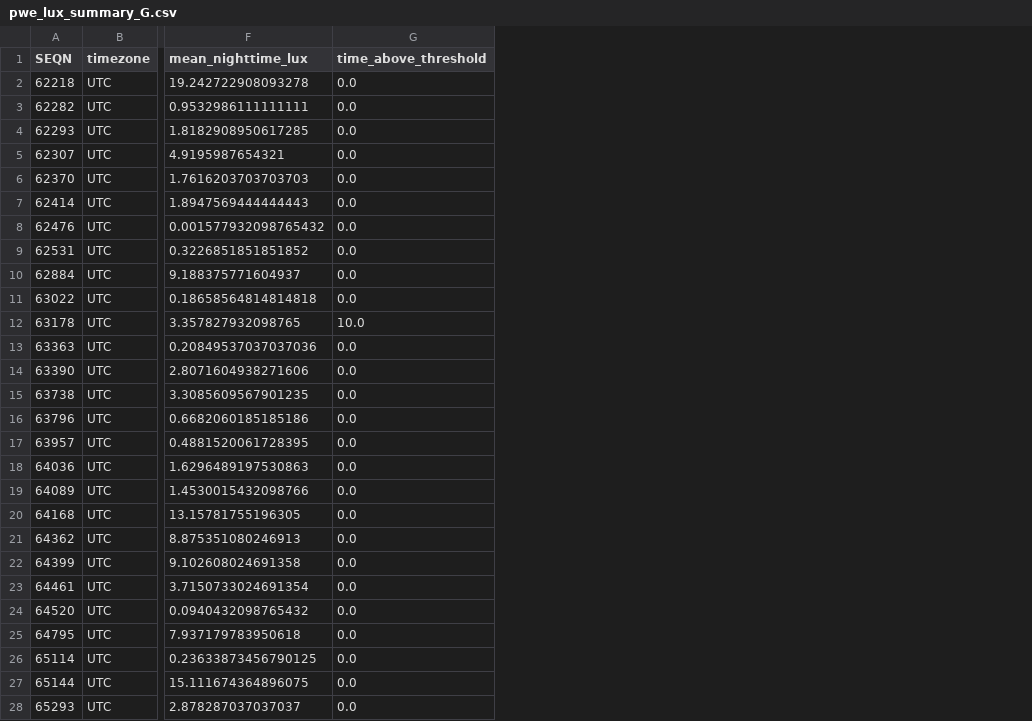
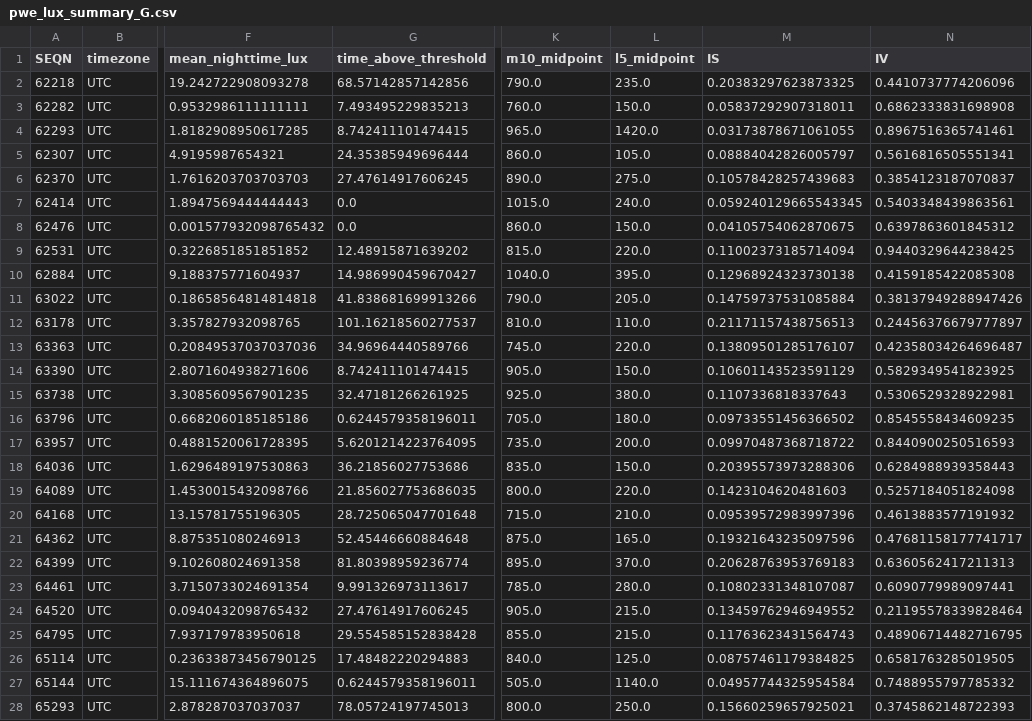
Before and after one commit to JAhern271/ambient_light_epilepsy_analysis, a CSV file: analysis/pwe_lux_summary_G.csv, drawn as a sheet; only a part is shown, gaps mark what is left out; the diff covers the shown part only; the diff names each change by its address in the sheet, - before the commit and + after, or states it on an @@ line.

```diff
--- a/analysis/pwe_lux_summary_G.csv
+++ b/analysis/pwe_lux_summary_G.csv
+column K (m10_midpoint), rows 2-28: 790.0 | 760.0 | 965.0 | 860.0 | 890.0 | 1015.0 | 860.0 | 815.0 | 1040.0 | 790.0 | 810.0 | 745.0 | 905.0 | 925.0 | 705.0 | 735.0 | 835.0 | 800.0 | 715.0 | 875.0 | 895.0 | 785.0 | 905.0 | 855.0 | 840.0 | 505.0 | 800.0
+column L (l5_midpoint), rows 2-28: 235.0 | 150.0 | 1420.0 | 105.0 | 275.0 | 240.0 | 150.0 | 220.0 | 395.0 | 205.0 | 110.0 | 220.0 | 150.0 | 380.0 | 180.0 | 200.0 | 150.0 | 220.0 | 210.0 | 165.0 | 370.0 | 280.0 | 215.0 | 215.0 | 125.0 | 1140.0 | 250.0
+column M (IS), rows 2-28: 0.20383297623873325 | 0.05837292907318011 | 0.03173878671061055 | 0.08884042826005797 | 0.10578428257439683 | 0.059240129665543345 | 0.04105754062870675 | 0.11002373185714094 | 0.12968924323730138 | 0.14759737531085884 | 0.21171157438756513 | 0.13809501285176107 | 0.10601143523591129 | 0.1107336818337643 | 0.09733551456366502 | 0.09970487368718722 | 0.20395573973288306 | 0.1423104620481603 | 0.09539572983997396 | 0.19321643235097596 | 0.20628763953769183 | 0.10802331348107087 | 0.13459762946949552 | 0.11763623431564743 | 0.08757461179384825 | 0.04957744325954584 | 0.15660259657925021
+column N (IV), rows 2-28: 0.4410737774206096 | 0.6862333831698908 | 0.8967516365741461 | 0.5616816505551341 | 0.3854123187070837 | 0.5403348439863561 | 0.6397863601845312 | 0.9440329644238425 | 0.4159185422085308 | 0.38137949288947426 | 0.24456376679777897 | 0.42358034264696487 | 0.5829349541823925 | 0.5306529328922981 | 0.8545558434609235 | 0.8440900250516593 | 0.6284988939358443 | 0.5257184051824098 | 0.4613883577191932 | 0.47681158177741717 | 0.6360562417211313 | 0.6090779989097441 | 0.21195578339828464 | 0.48906714482716795 | 0.6581763285019505 | 0.7488955797785332 | 0.3745862148722393
-G2 (time_above_threshold): 0.0
+G2 (time_above_threshold): 68.57142857142856
-G3 (time_above_threshold): 0.0
+G3 (time_above_threshold): 7.493495229835213
-G4 (time_above_threshold): 0.0
+G4 (time_above_threshold): 8.742411101474415
-G5 (time_above_threshold): 0.0
+G5 (time_above_threshold): 24.35385949696444
-G6 (time_above_threshold): 0.0
+G6 (time_above_threshold): 27.47614917606245
-G9 (time_above_threshold): 0.0
+G9 (time_above_threshold): 12.48915871639202
-G10 (time_above_threshold): 0.0
+G10 (time_above_threshold): 14.986990459670427
-G11 (time_above_threshold): 0.0
+G11 (time_above_threshold): 41.838681699913266
-G12 (time_above_threshold): 10.0
+G12 (time_above_threshold): 101.16218560277537
-G13 (time_above_threshold): 0.0
+G13 (time_above_threshold): 34.96964440589766
-G14 (time_above_threshold): 0.0
+G14 (time_above_threshold): 8.742411101474415
-G15 (time_above_threshold): 0.0
+G15 (time_above_threshold): 32.47181266261925
-G16 (time_above_threshold): 0.0
+G16 (time_above_threshold): 0.6244579358196011
-G17 (time_above_threshold): 0.0
+G17 (time_above_threshold): 5.6201214223764095
-G18 (time_above_threshold): 0.0
+G18 (time_above_threshold): 36.21856027753686
-G19 (time_above_threshold): 0.0
+G19 (time_above_threshold): 21.856027753686035
-G20 (time_above_threshold): 0.0
+G20 (time_above_threshold): 28.725065047701648
-G21 (time_above_threshold): 0.0
+G21 (time_above_threshold): 52.45446660884648
-G22 (time_above_threshold): 0.0
+G22 (time_above_threshold): 81.80398959236774
-G23 (time_above_threshold): 0.0
+G23 (time_above_threshold): 9.991326973113617
-G24 (time_above_threshold): 0.0
+G24 (time_above_threshold): 27.47614917606245
-G25 (time_above_threshold): 0.0
+G25 (time_above_threshold): 29.554585152838428
-G26 (time_above_threshold): 0.0
+G26 (time_above_threshold): 17.48482220294883
-G27 (time_above_threshold): 0.0
+G27 (time_above_threshold): 0.6244579358196011
-G28 (time_above_threshold): 0.0
+G28 (time_above_threshold): 78.05724197745013
```
Also changed, not shown: 54 edited cells elsewhere in this file, 11 other files.
